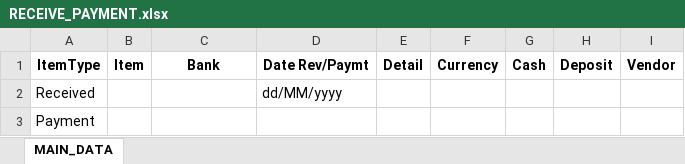
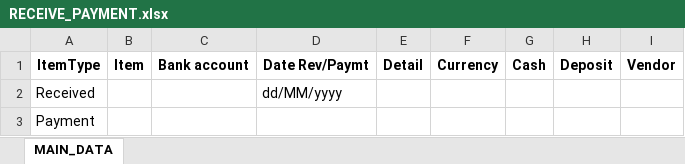
Before and after one commit to DangLinh92/WINFORM, an Excel workbook: ACCOUNT_REPORT/Source/WISOL.UI/RECEIVE_PAYMENT.xlsx, sheet MAIN_DATA, drawn as a sheet; values as stored, in another font and other column widths than the file's, no borders; the diff names each change by its address in the sheet, - before the commit and + after, or states it on an @@ line.

```diff
--- a/ACCOUNT_REPORT/Source/WISOL.UI/RECEIVE_PAYMENT.xlsx (sheet MAIN_DATA)
+++ b/ACCOUNT_REPORT/Source/WISOL.UI/RECEIVE_PAYMENT.xlsx (sheet MAIN_DATA)
-C1: Bank
+C1: Bank account
```
Also changed, not shown: ACCOUNT_REPORT/Source/WISOL.UI/FINANCING_STATEMENT.xlsx, 7 other files.
